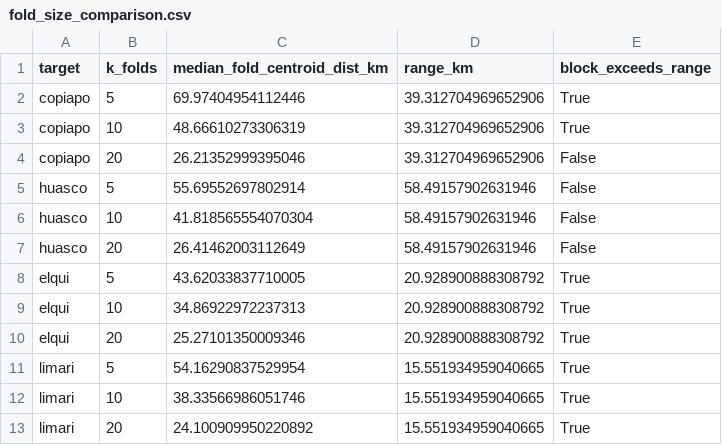
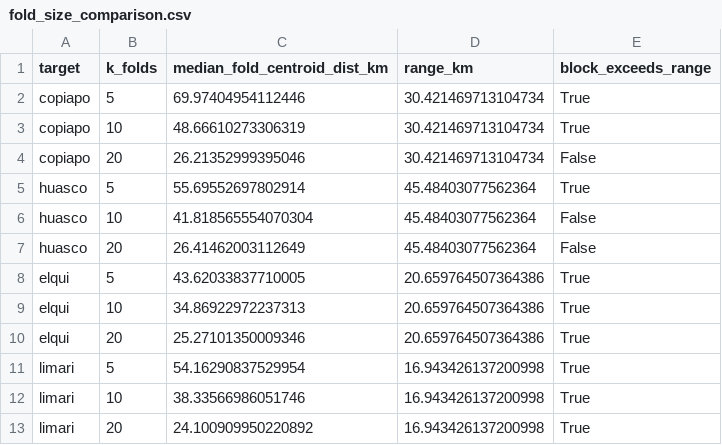
Before and after one commit to franciscoparrao/paper4-meta-landslide, a CSV file: results/variogram/fold_size_comparison.csv, drawn as a sheet.

```diff
--- a/results/variogram/fold_size_comparison.csv
+++ b/results/variogram/fold_size_comparison.csv
@@ -1,13 +1,13 @@
 target,k_folds,median_fold_centroid_dist_km,range_km,block_exceeds_range
-copiapo,5,69.97404954112446,39.312704969652906,True
-copiapo,10,48.66610273306319,39.312704969652906,True
-copiapo,20,26.21352999395046,39.312704969652906,False
-huasco,5,55.69552697802914,58.49157902631946,False
-huasco,10,41.818565554070304,58.49157902631946,False
-huasco,20,26.41462003112649,58.49157902631946,False
-elqui,5,43.62033837710005,20.928900888308792,True
-elqui,10,34.86922972237313,20.928900888308792,True
-elqui,20,25.27101350009346,20.928900888308792,True
-limari,5,54.16290837529954,15.551934959040665,True
-limari,10,38.33566986051746,15.551934959040665,True
-limari,20,24.100909950220892,15.551934959040665,True
+copiapo,5,69.97404954112446,30.421469713104734,True
+copiapo,10,48.66610273306319,30.421469713104734,True
+copiapo,20,26.21352999395046,30.421469713104734,False
+huasco,5,55.69552697802914,45.48403077562364,True
+huasco,10,41.818565554070304,45.48403077562364,False
+huasco,20,26.41462003112649,45.48403077562364,False
+elqui,5,43.62033837710005,20.659764507364386,True
+elqui,10,34.86922972237313,20.659764507364386,True
+elqui,20,25.27101350009346,20.659764507364386,True
+limari,5,54.16290837529954,16.943426137200998,True
+limari,10,38.33566986051746,16.943426137200998,True
+limari,20,24.100909950220892,16.943426137200998,True
```
Also changed, not shown: results/variogram/k_sensitivity.csv, results/variogram/variogram_per_basin.csv.
